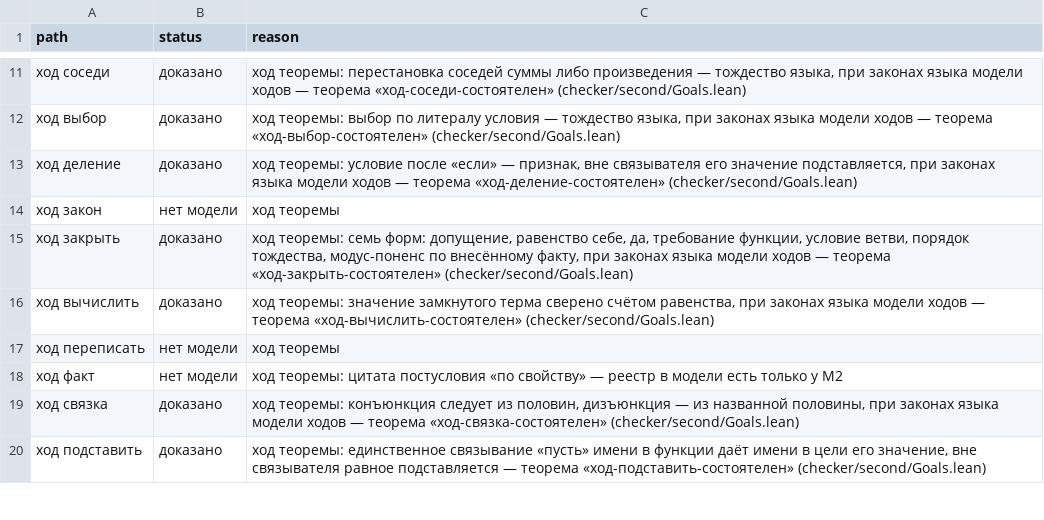
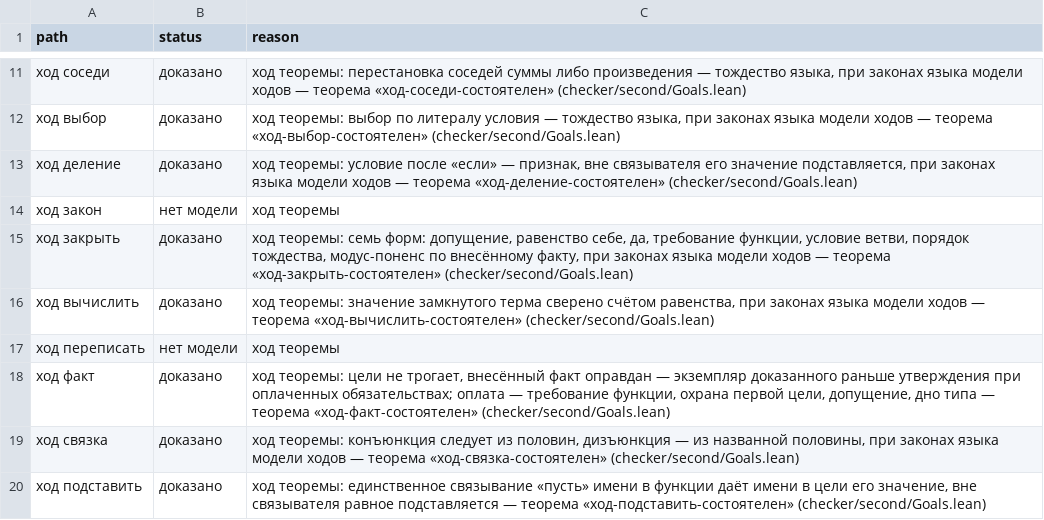
Before and after one commit to digitable-lol/flang, a TSV file: flang/proof/tables/lean-soundness-debt.tsv, drawn as a sheet; only a part is shown, gaps mark what is left out.

```diff
--- a/flang/proof/tables/lean-soundness-debt.tsv
+++ b/flang/proof/tables/lean-soundness-debt.tsv
@@ -17,3 +17,3 @@ path	status	reason
 ход переписать	нет модели	ход теоремы
-ход факт	нет модели	ход теоремы: цитата постусловия «по свойству» — реестр в модели есть только у М2
+ход факт	доказано	ход теоремы: цели не трогает, внесённый факт оправдан — экземпляр доказанного раньше утверждения при оплаченных обязательствах; оплата — требование функции, охрана первой цели, допущение, дно типа — теорема «ход-факт-состоятелен» (checker/second/Goals.lean)
 ход связка	доказано	ход теоремы: конъюнкция следует из половин, дизъюнкция — из названной половины, при законах языка модели ходов — теорема «ход-связка-состоятелен» (checker/second/Goals.lean)
```
Also changed, not shown: 5 other files.
